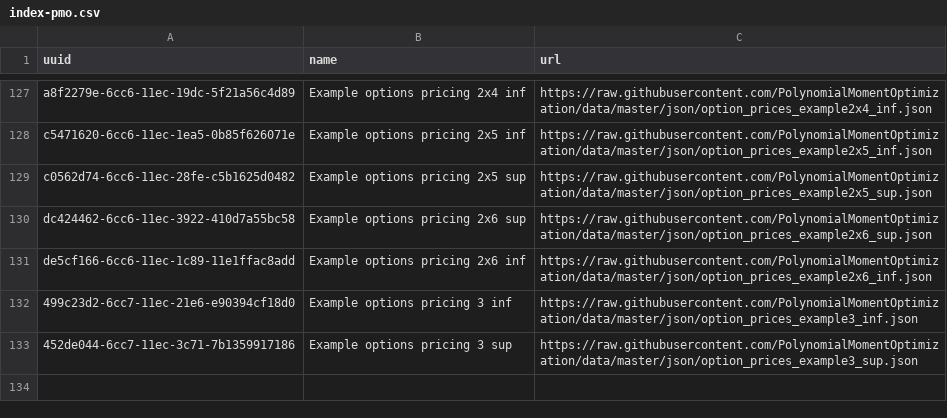
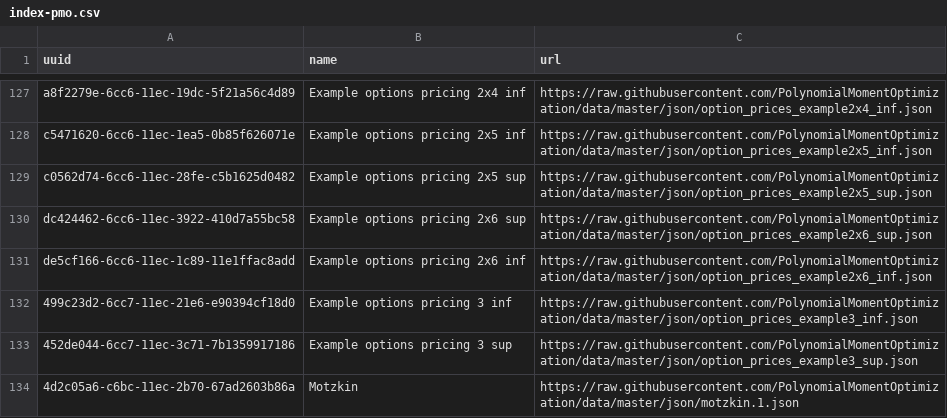
Before and after one commit to PolynomialMomentOptimization/data, a CSV file: registries/index-pmo.csv, drawn as a sheet; only a part is shown, gaps mark what is left out; the diff names each change by its address in the sheet, - before the commit and + after, or states it on an @@ line.

Commit message:
add to index motzkin.1.json

```diff
--- a/registries/index-pmo.csv
+++ b/registries/index-pmo.csv
+row 134: 4d2c05a6-c6bc-11ec-2b70-67ad2603b86a | Motzkin | https://raw.githubusercontent.com/PolynomialMomentOptimization/data/master/json/motzkin.1.json
```
